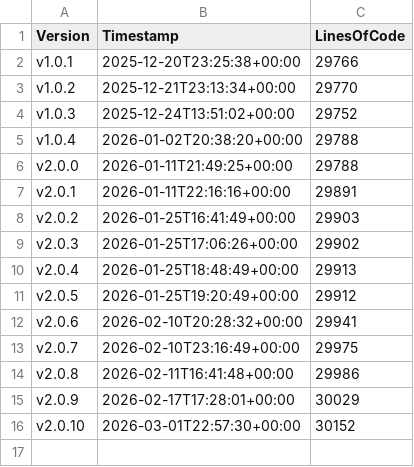
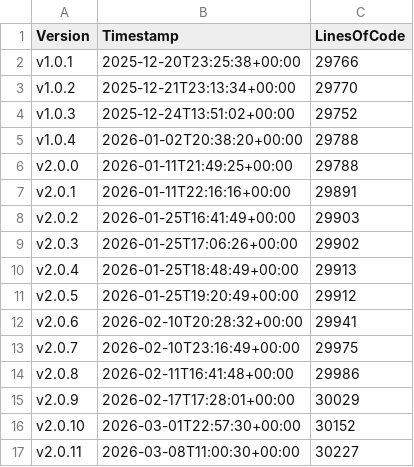
Before and after one commit to anionDev/GRYLibrary, a CSV file: Other/Metrics/RepositoryStatisticsPerCommit.csv, drawn as a sheet.

Commit message:
Pre-merge-commit

```diff
--- a/Other/Metrics/RepositoryStatisticsPerCommit.csv
+++ b/Other/Metrics/RepositoryStatisticsPerCommit.csv
@@ -16 +16,2 @@ v2.0.9;2026-02-17T17:28:01+00:00;30029
 v2.0.10;2026-03-01T22:57:30+00:00;30152
+v2.0.11;2026-03-08T11:00:30+00:00;30227
```
Also changed, not shown: Other/Reference/Technical/Diagrams/LoC-Diagram.csv, 2 other files.
